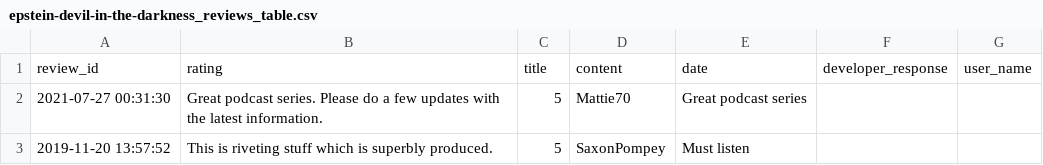
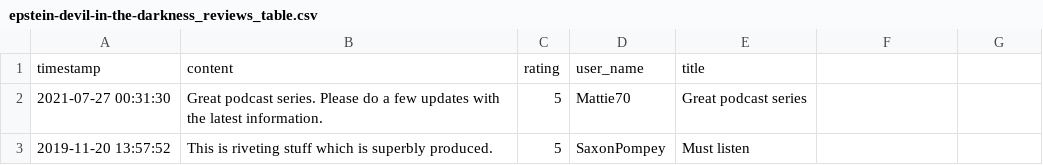
Before and after one commit to MonikaBarget/distant-reading, a CSV file: data/Data_AppStore_Epstein/epstein-devil-in-the-darkness_reviews_table.csv, drawn as a sheet; only a part is shown.

Commit message:
Update epstein-devil-in-the-darkness_reviews_table.csv

```diff
--- a/data/Data_AppStore_Epstein/epstein-devil-in-the-darkness_reviews_table.csv
+++ b/data/Data_AppStore_Epstein/epstein-devil-in-the-darkness_reviews_table.csv
@@ -1,2 +1,2 @@
-review_id,rating,title,content,date,developer_response,user_name
+timestamp,content,rating,user_name,title
 2021-07-27 00:31:30,Great podcast series. Please do a few updates with the latest information.,5,Mattie70,Great podcast series
```
